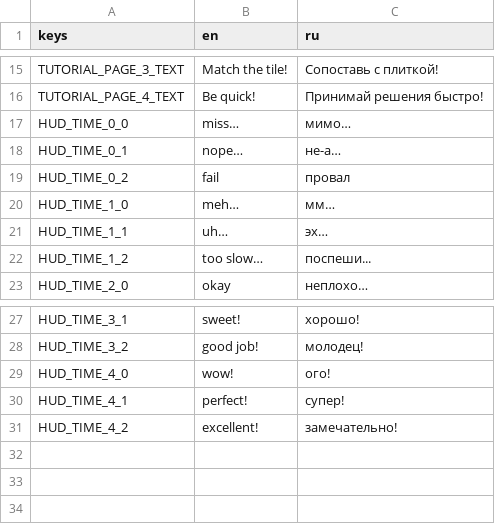
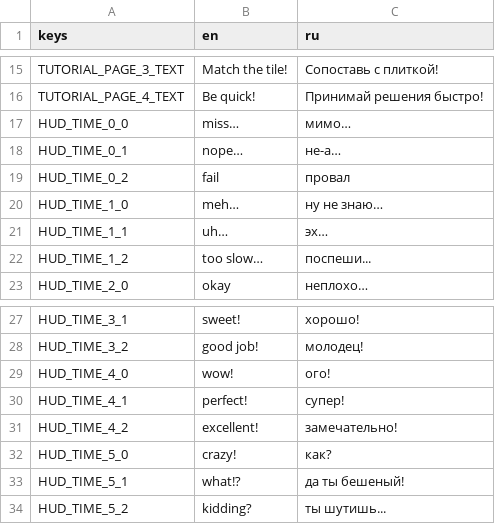
Before and after one commit to valtver/pattern-godot-3-5-3, a CSV file: translation/Localization.csv, drawn as a sheet; only a part is shown, gaps mark what is left out.

Commit message:
Score transfered to time

```diff
--- a/translation/Localization.csv
+++ b/translation/Localization.csv
@@ -19,3 +19,3 @@ HUD_TIME_0_1,nope…,не-а…
 HUD_TIME_0_2,fail,провал
-HUD_TIME_1_0,meh…,мм…
+HUD_TIME_1_0,meh…,ну не знаю…
 HUD_TIME_1_1,uh…,эх…
@@ -31 +31,4 @@ HUD_TIME_4_1,perfect!,супер!
 HUD_TIME_4_2,excellent!,замечательно!
+HUD_TIME_5_0,crazy!,как?
+HUD_TIME_5_1,what!?,да ты бешеный!
+HUD_TIME_5_2,kidding?,ты шутишь...
```
Also changed, not shown: 7 other files.
